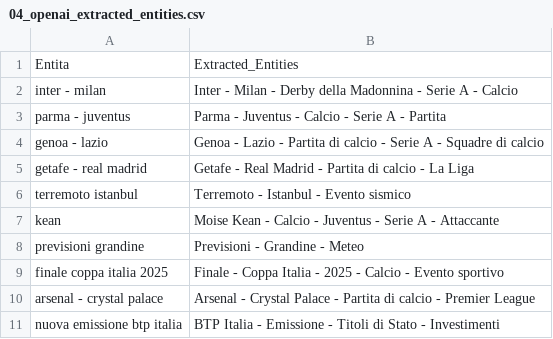
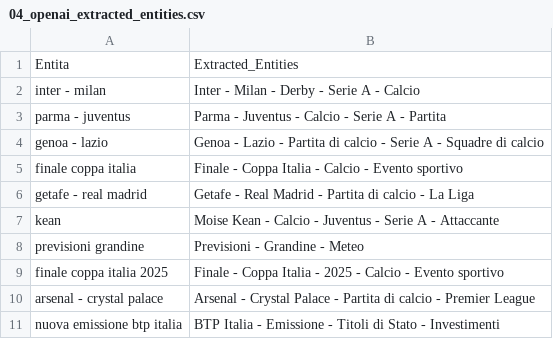
Before and after one commit to maledizionisrls/discover-prophet-website, a CSV file: checkpoint_data/04_openai_extracted_entities.csv, drawn as a sheet; only a part is shown; the diff covers the shown part only.

```diff
--- a/checkpoint_data/04_openai_extracted_entities.csv
+++ b/checkpoint_data/04_openai_extracted_entities.csv
@@ -1,7 +1,7 @@
 Entita,Extracted_Entities
-inter - milan,Inter - Milan - Derby della Madonnina - Serie A - Calcio
+inter - milan,Inter - Milan - Derby - Serie A - Calcio
 parma - juventus,Parma - Juventus - Calcio - Serie A - Partita
 genoa - lazio,Genoa - Lazio - Partita di calcio - Serie A - Squadre di calcio
+finale coppa italia,Finale - Coppa Italia - Calcio - Evento sportivo
 getafe - real madrid,Getafe - Real Madrid - Partita di calcio - La Liga
-terremoto istanbul,Terremoto - Istanbul - Evento sismico
 kean,Moise Kean - Calcio - Juventus - Serie A - Attaccante
```
Also changed, not shown: 17 added rows, 17 removed rows, 12 moved rows and 1 edited cell elsewhere in this file, checkpoint_data/01_entities_ordered_extracted.csv, checkpoint_data/02_context_run_1_scores.csv, 5 other files.
